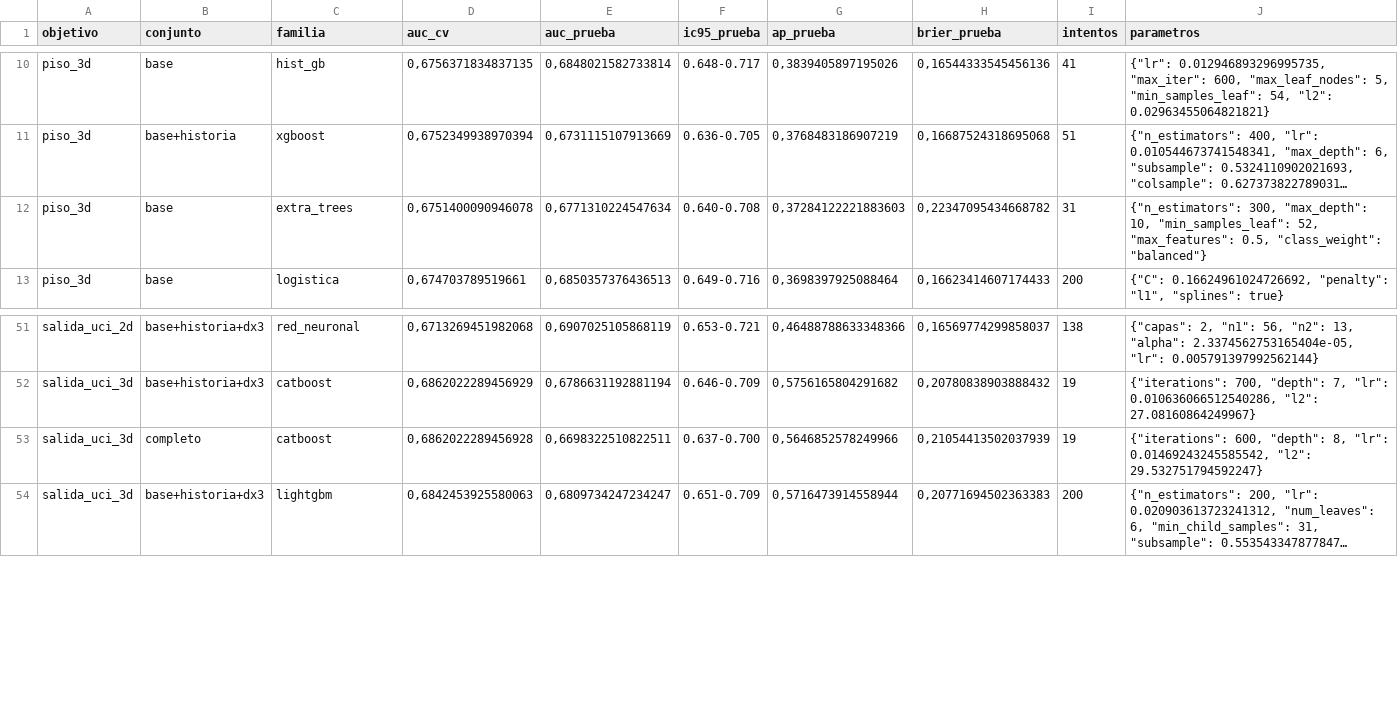
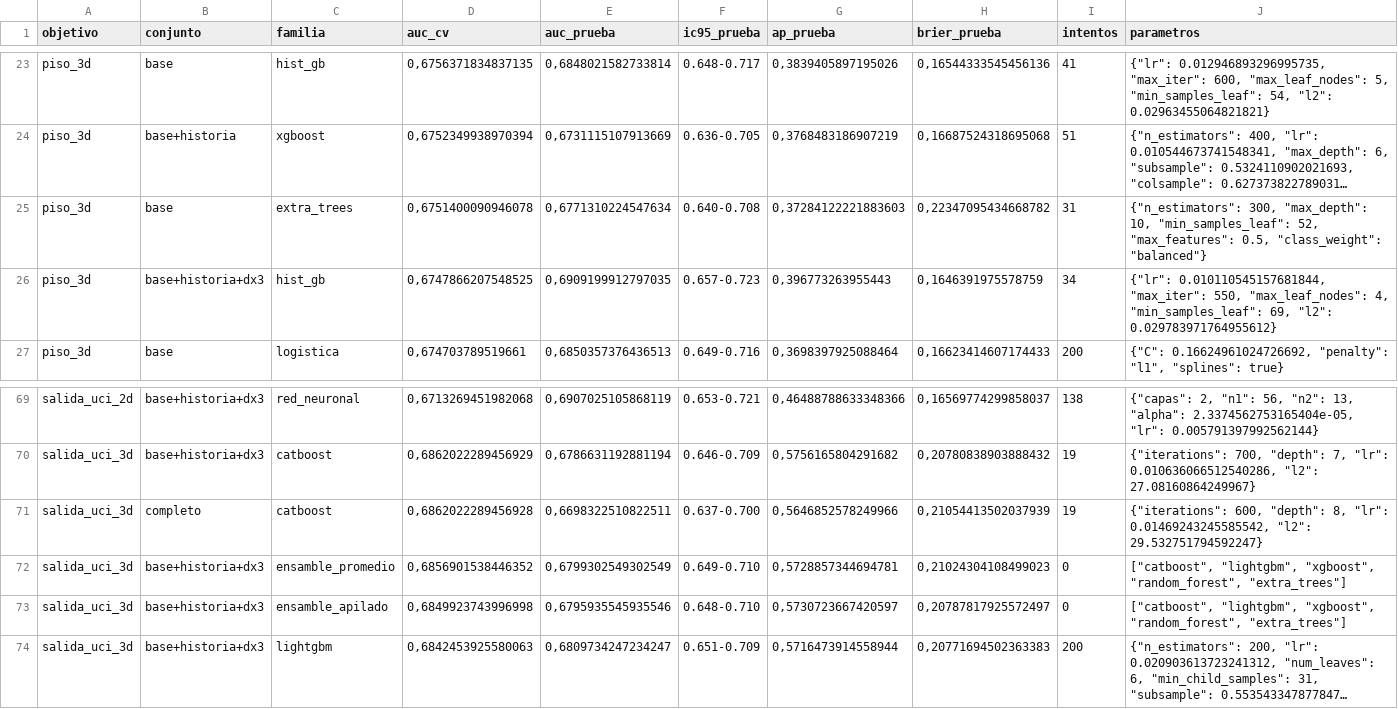
Before and after one commit to camilogomezc123/modelo-prediccion, a CSV file: modelos/auto_ranking.csv, drawn as a sheet; only a part is shown, gaps mark what is left out; long unchanged cells end in …; the diff covers the shown part only; the diff names each change by its address in the sheet, - before the commit and + after, or states it on an @@ line.

```diff
--- a/modelos/auto_ranking.csv
+++ b/modelos/auto_ranking.csv
+row 26: piso_3d | base+historia+dx3 | hist_gb | 0,6747866207548525 | 0,6909199912797035 | 0.657-0.723 | 0,396773263955443 | 0,1646391975578759 | 34 | {"lr": 0.010110545157681844, "max_iter": 550, "max_leaf_nodes": 4, "min_samples_leaf": 69, "l2": 0.029783971764955612}
+row 72: salida_uci_3d | base+historia+dx3 | ensamble_promedio | 0,6856901538446352 | 0,6799302549302549 | 0.649-0.710 | 0,5728857344694781 | 0,21024304108499023 | 0 | ["catboost", "lightgbm", "xgboost", "random_forest", "extra_trees"]
+row 73: salida_uci_3d | base+historia+dx3 | ensamble_apilado | 0,6849923743996998 | 0,6795935545935546 | 0.648-0.710 | 0,5730723667420597 | 0,20787817925572497 | 0 | ["catboost", "lightgbm", "xgboost", "random_forest", "extra_trees"]
```
Also changed, not shown: 17 added rows elsewhere in this file, 3 other files.
